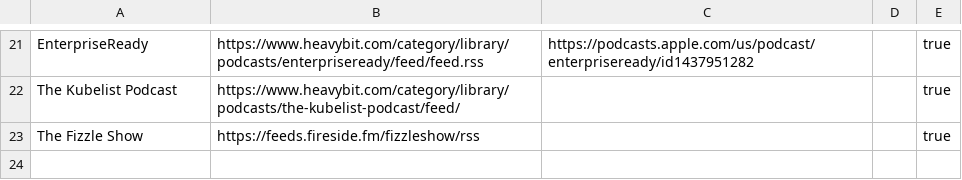
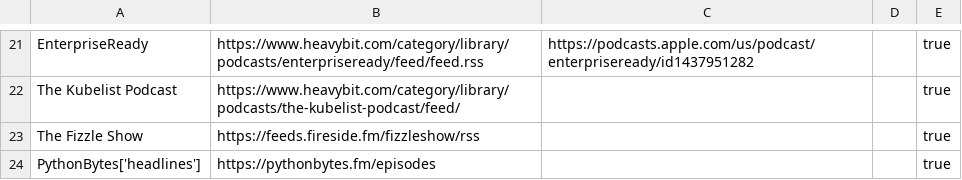
Before and after one commit to KenMercusLai/settings, a CSV file: podcast_sources.csv, drawn as a sheet; only a part is shown, gaps mark what is left out.

Commit message:
Update podcast_sources.csv

```diff
--- a/podcast_sources.csv
+++ b/podcast_sources.csv
@@ -23 +23,2 @@ The Kubelist Podcast,https://www.heavybit.com/category/library/podcasts/the-kube
 The Fizzle Show,https://feeds.fireside.fm/fizzleshow/rss,,,true
+PythonBytes['headlines'],https://pythonbytes.fm/episodes,,,true
```
